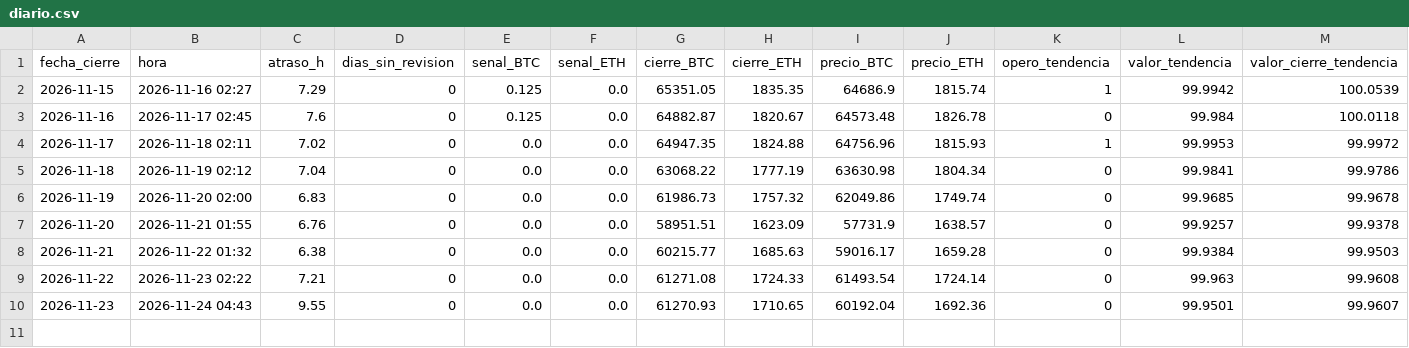
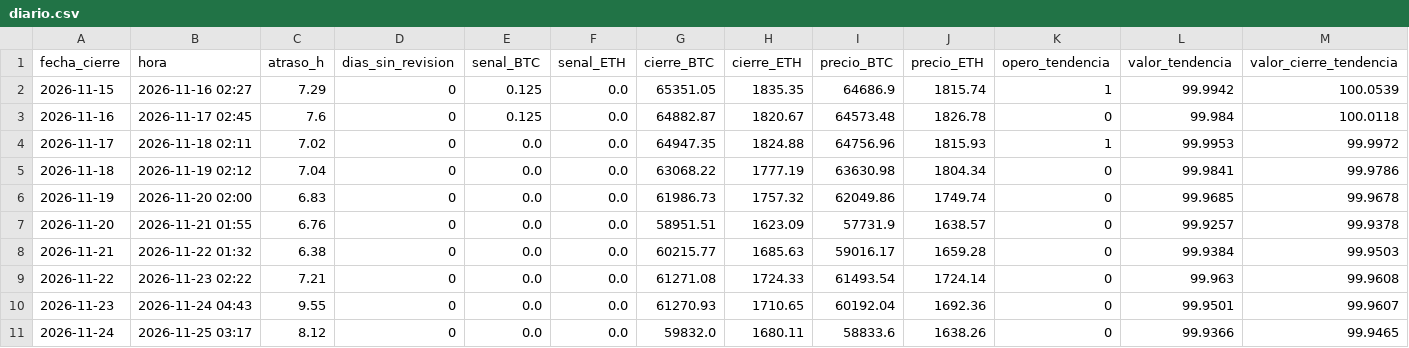
Before and after one commit to Lucasvelasquezauto/trading-cripto-practica, a CSV file: datos/paper/diario.csv, drawn as a sheet; only a part is shown; rows hold the shown columns only; the diff names each change by its address in the sheet, - before the commit and + after, or states it on an @@ line.

```diff
--- a/datos/paper/diario.csv
+++ b/datos/paper/diario.csv
+row 11: 2026-11-24 | 2026-11-25 03:17 | 8.12 | 0 | 0.0 | 0.0 | 59832.0 | 1680.11 | 58833.6 | 1638.26 | 0 | 99.9366 | 99.9465
```
Also changed, not shown: datos/hl_financiacion_BTC.csv, datos/hl_financiacion_ETH.csv, 12 other files.
